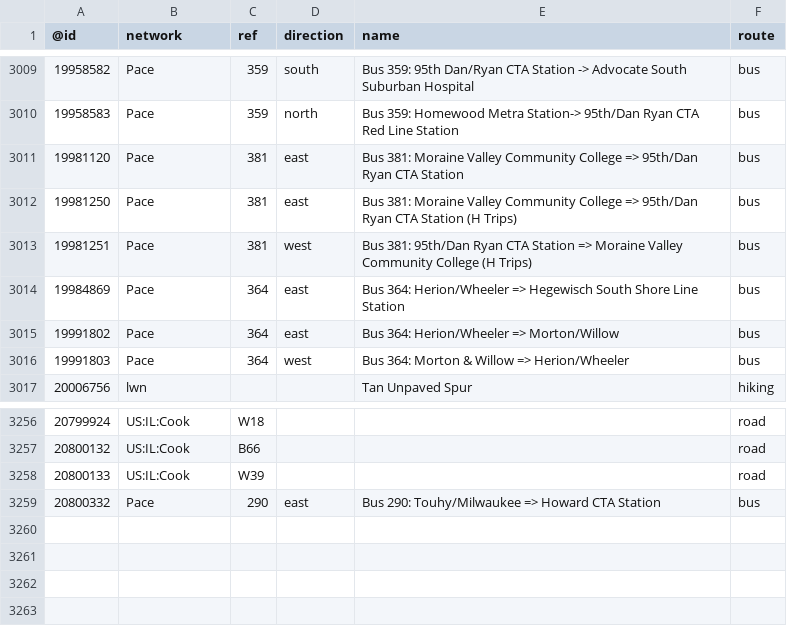
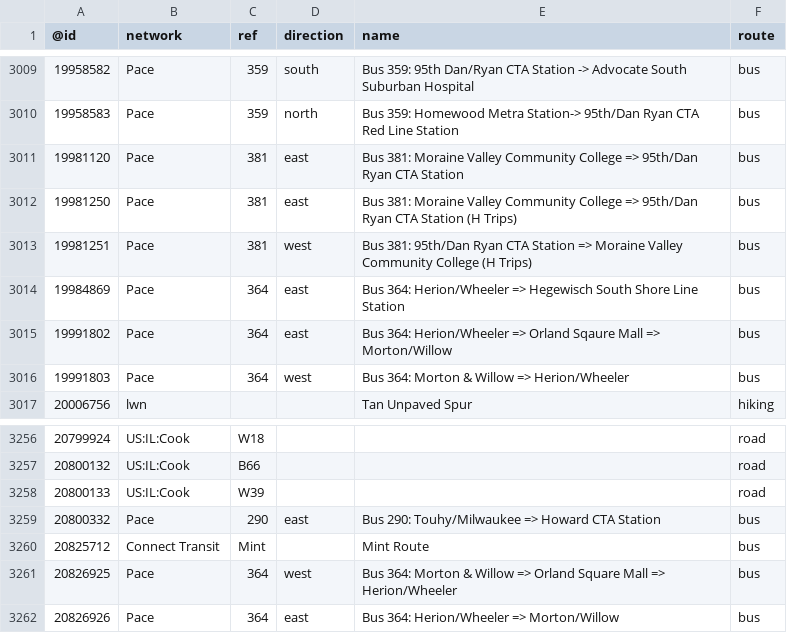
Before and after one commit to nickrsan/osm-us-route-relation-changes, a TSV file: tsv/routes_US-IL.tsv, drawn as a sheet; only a part is shown, gaps mark what is left out.

```diff
--- a/tsv/routes_US-IL.tsv
+++ b/tsv/routes_US-IL.tsv
@@ -3014,3 +3014,3 @@
 19984869	Pace	364	east	Bus 364: Herion/Wheeler => Hegewisch South Shore Line Station	bus
-19991802	Pace	364	east	Bus 364: Herion/Wheeler => Morton/Willow	bus
+19991802	Pace	364	east	Bus 364: Herion/Wheeler => Orland Sqaure Mall => Morton/Willow	bus
 19991803	Pace	364	west	Bus 364: Morton & Willow => Herion/Wheeler	bus
@@ -3259 +3259,4 @@
 20800332	Pace	290	east	Bus 290: Touhy/Milwaukee => Howard CTA Station	bus
+20825712	Connect Transit	Mint		Mint Route	bus
+20826925	Pace	364	west	Bus 364: Morton & Willow => Orland Square Mall => Herion/Wheeler	bus
+20826926	Pace	364	east	Bus 364: Herion/Wheeler => Morton/Willow	bus
```
Also changed, not shown: tsv/routes_US-CA.tsv, tsv/routes_US-MO.tsv, 1 other file.
